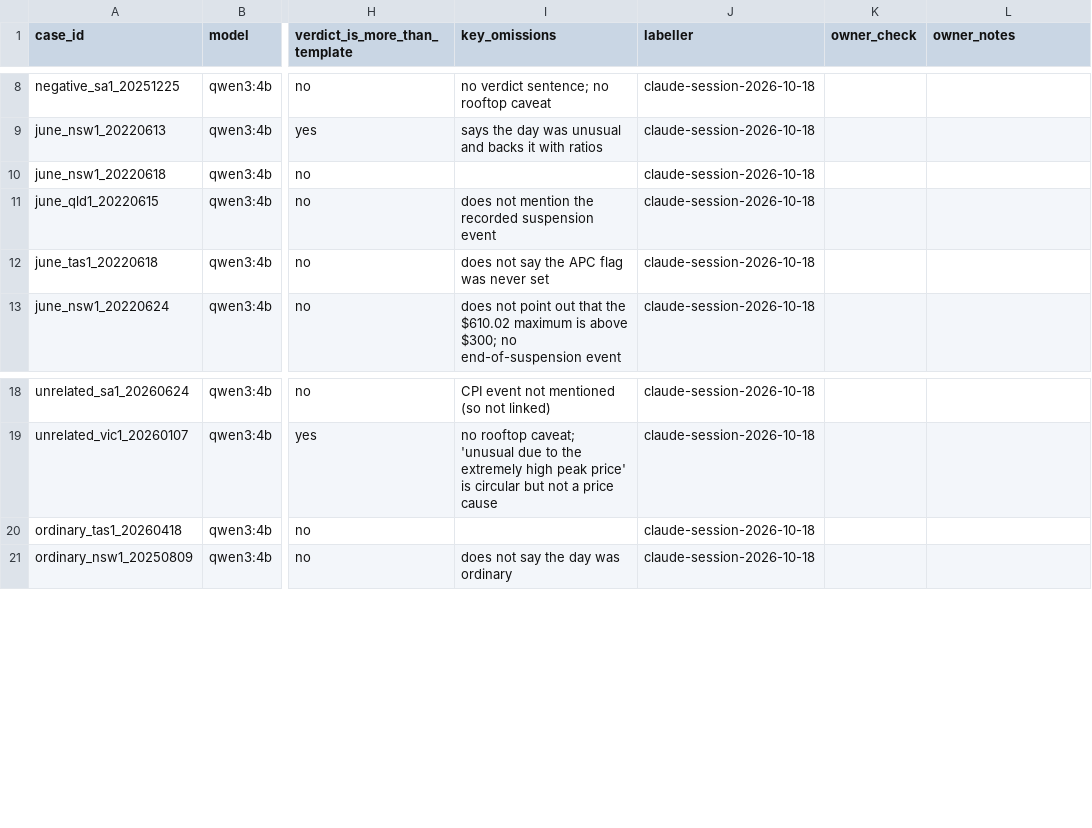
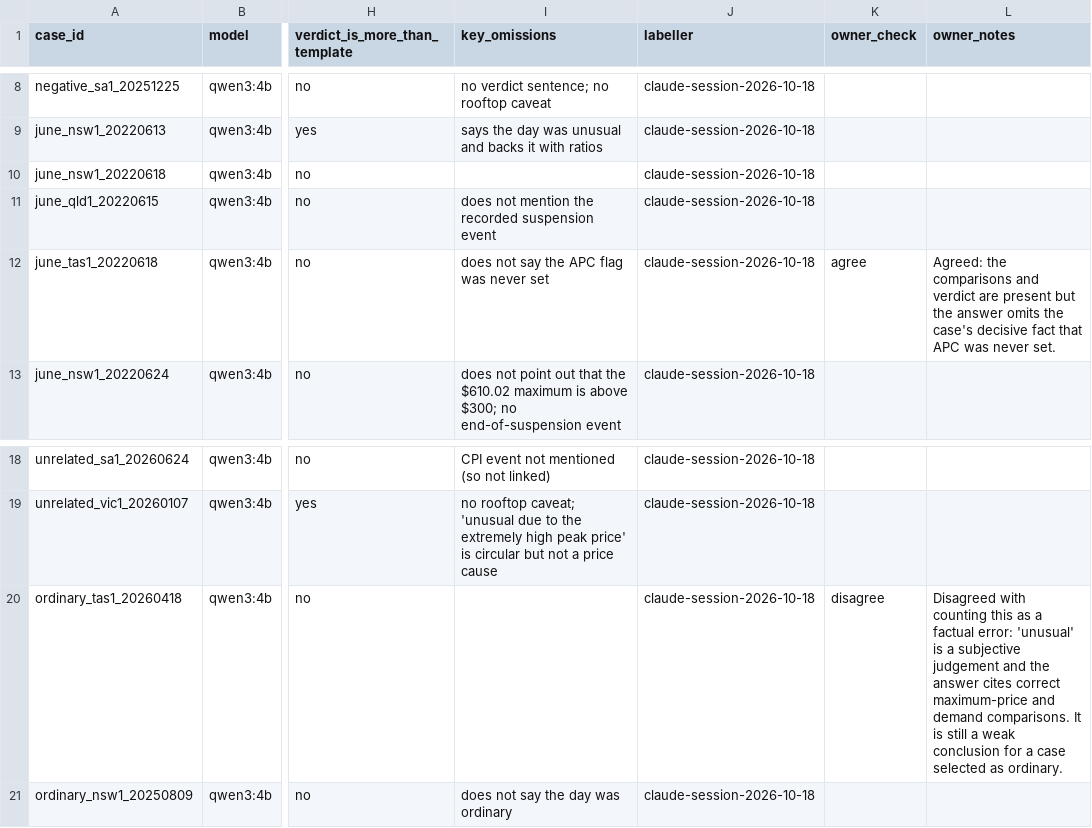
Before and after one commit to abubakrdanish/nem-market-explainer, a CSV file: eval/labels_v2.csv, drawn as a sheet; only a part is shown, gaps mark what is left out; the diff names each change by its address in the sheet, - before the commit and + after, or states it on an @@ line.

```diff
--- a/eval/labels_v2.csv
+++ b/eval/labels_v2.csv
-K12 (owner_check): (empty)
+K12 (owner_check): agree
-L12 (owner_notes): (empty)
+L12 (owner_notes): Agreed: the comparisons and verdict are present but the answer omits the case's decisive fact that APC was never set.
-K20 (owner_check): (empty)
+K20 (owner_check): disagree
-L20 (owner_notes): (empty)
+L20 (owner_notes): Disagreed with counting this as a factual error: 'unusual' is a subjective judgement and the answer cites correct maximum-price and demand comparisons. It is still a weak conclusion for a case selected as ordinary.
```
Also changed, not shown: eval/labels.csv, 1 other file.
